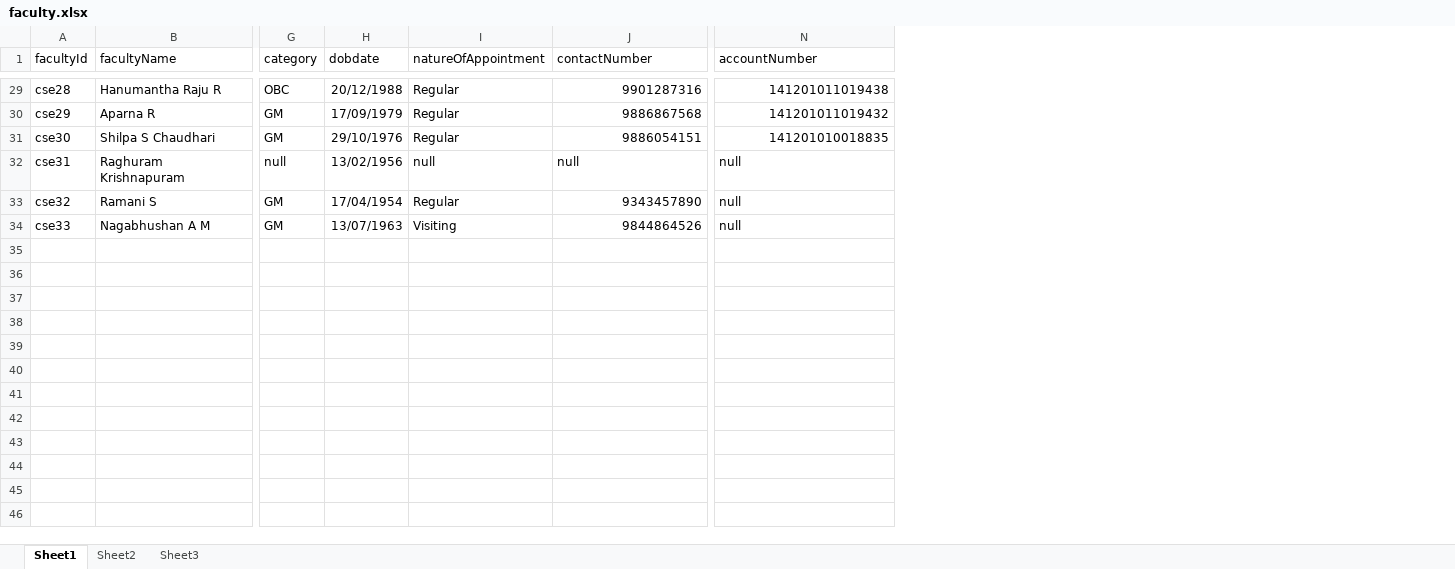
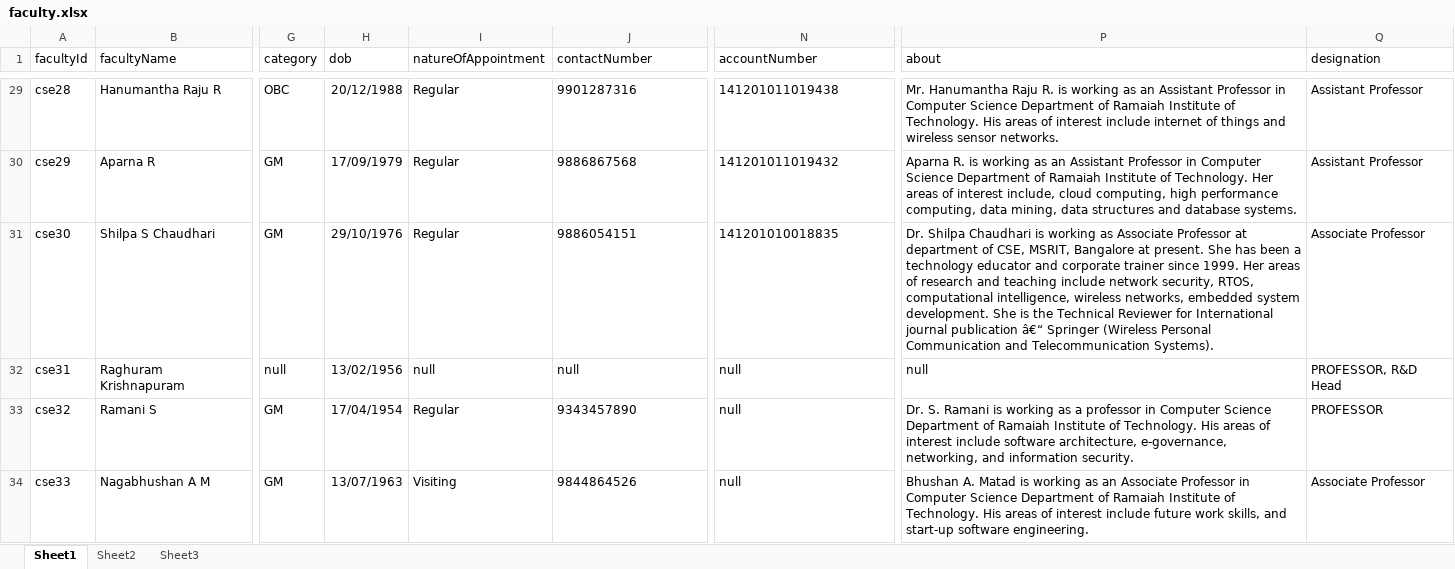
Before and after one commit to sanath8/RIT-Data-Center, an Excel workbook: back-end/uploadExcel/faculty.xlsx, sheet Sheet1, drawn as a sheet; only a part is shown, gaps mark what is left out; values as stored, in another font and other column widths than the file's, no borders; the diff covers the shown part only; the diff names each change by its address in the sheet, - before the commit and + after, or states it on an @@ line.

```diff
--- a/back-end/uploadExcel/faculty.xlsx (sheet Sheet1)
+++ b/back-end/uploadExcel/faculty.xlsx (sheet Sheet1)
+column P (about), rows 29-34: Mr. Hanumantha Raju R. is working as an Assistant Professor in Computer Science Department of Ramaiah Institute of Technology. His areas of interest include internet of things and wireless sensor networks. | Aparna R. is working as an Assistant Professor in Computer Science Department of Ramaiah Institute of Technology. Her areas of interest include, cloud computing, high performance computing, data mining, data structures and database systems. | Dr. Shilpa Chaudhari is working as Associate Professor at department of CSE, MSRIT, Bangalore at present. She has been a technology educator and corporate trainer since 1999. Her areas of research and teaching include network security, RTOS, computational intelligence, wireless networks, embedded system development. She is the Technical Reviewer for International journal publication â€“ Springer (Wireless Personal Communication and Telecommunication Systems). | null | Dr. S. Ramani is working as a professor in Computer Science Department of Ramaiah Institute of Technology. His areas of interest include software architecture, e-governance, networking, and information security. | Bhushan A. Matad is working as an Associate Professor in Computer Science Department of Ramaiah Institute of Technology. His areas of interest include future work skills, and start-up software engineering.
+column Q (designation), rows 29-34: Assistant Professor | Assistant Professor | Associate Professor | PROFESSOR, R&D Head | PROFESSOR | Associate Professor
-H1: dobdate
+H1: dob
-J29:J31 alignment: right
+J29:J31 alignment: left
-N29:N31 alignment: right
+N29:N31 alignment: left
-J33:J34 alignment: right
+J33:J34 alignment: left
```
Also changed, not shown: cell formats elsewhere in this sheet, sheet Sheet3, back-end/uploadExcel/faculty_qualification.xlsx, back-end/uploadExcel/hardware.xlsx, 17 other files.
